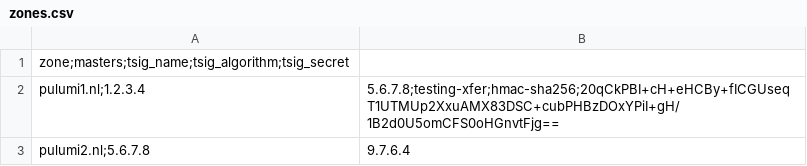
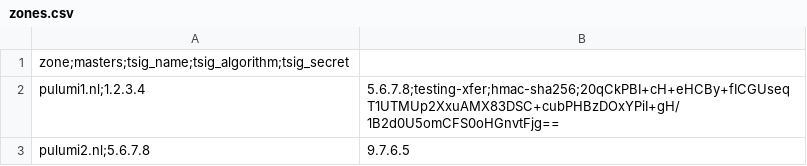
Before and after one commit to jjgrinwis/edgedns-secondary, a CSV file: zones.csv, drawn as a sheet.

```diff
--- a/zones.csv
+++ b/zones.csv
@@ -2,2 +2,2 @@ zone;masters;tsig_name;tsig_algorithm;tsig_secret
 pulumi1.nl;1.2.3.4,5.6.7.8;testing-xfer;hmac-sha256;20qCkPBI+cH+eHCBy+fICGUseqT1UTMUp2XxuAMX83DSC+cubPHBzDOxYPiI+gH/1B2d0U5omCFS0oHGnvtFjg==
-pulumi2.nl;5.6.7.8,9.7.6.4
+pulumi2.nl;5.6.7.8,9.7.6.5
```
Also changed, not shown: 1 other file.
